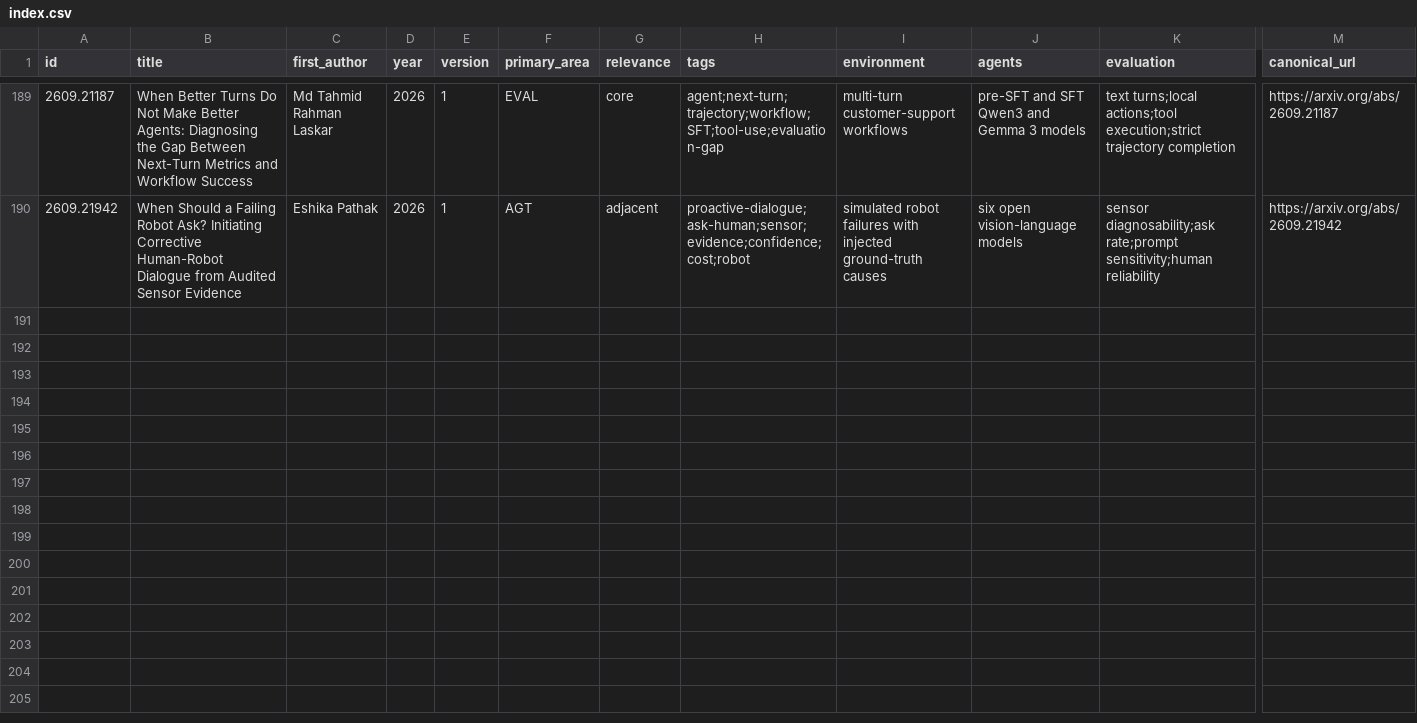
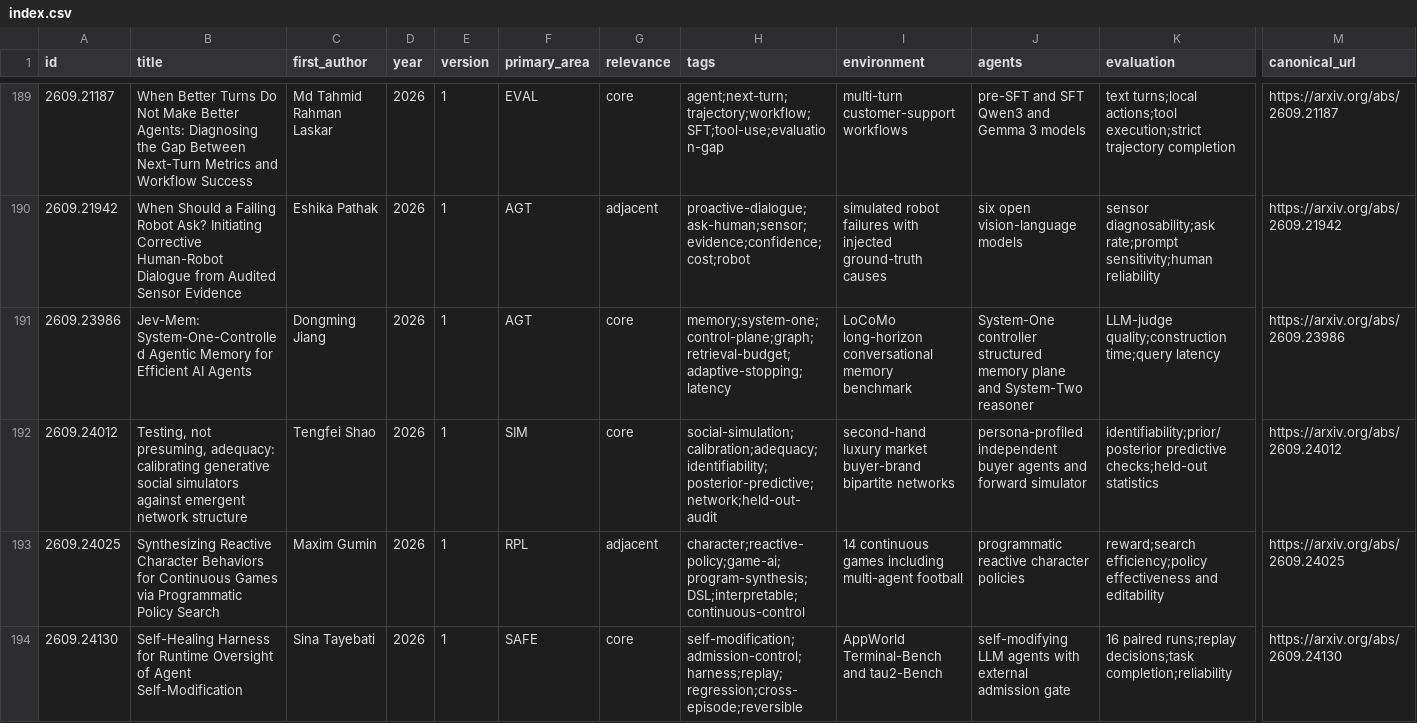
Before and after one commit to waitfor-night/textworld-social-simulation-research, a CSV file: papers/index.csv, drawn as a sheet; only a part is shown, gaps mark what is left out; rows hold the shown columns only; the diff covers the shown part only; the diff names each change by its address in the sheet, - before the commit and + after, or states it on an @@ line.

```diff
--- a/papers/index.csv
+++ b/papers/index.csv
+row 191: 2609.23986 | Jev-Mem: System-One-Controlled Agentic Memory for Efficient AI Agents | Dongming Jiang | 2026 | 1 | AGT | core | memory;system-one;control-plane;graph;retrieval-budget;adaptive-stopping;latency | LoCoMo long-horizon conversational memory benchmark | System-One controller structured memory plane and System-Two reasoner | LLM-judge quality;construction time;query latency | https://arxiv.org/abs/2609.23986
+row 192: 2609.24012 | Testing, not presuming, adequacy: calibrating generative social simulators against emergent network structure | Tengfei Shao | 2026 | 1 | SIM | core | social-simulation;calibration;adequacy;identifiability;posterior-predictive;network;held-out-audit | second-hand luxury market buyer-brand bipartite networks | persona-profiled independent buyer agents and forward simulator | identifiability;prior/posterior predictive checks;held-out statistics | https://arxiv.org/abs/2609.24012
+row 193: 2609.24025 | Synthesizing Reactive Character Behaviors for Continuous Games via Programmatic Policy Search | Maxim Gumin | 2026 | 1 | RPL | adjacent | character;reactive-policy;game-ai;program-synthesis;DSL;interpretable;continuous-control | 14 continuous games including multi-agent football | programmatic reactive character policies | reward;search efficiency;policy effectiveness and editability | https://arxiv.org/abs/2609.24025
+row 194: 2609.24130 | Self-Healing Harness for Runtime Oversight of Agent Self-Modification | Sina Tayebati | 2026 | 1 | SAFE | core | self-modification;admission-control;harness;replay;regression;cross-episode;reversible | AppWorld Terminal-Bench and tau2-Bench | self-modifying LLM agents with external admission gate | 16 paired runs;replay decisions;task completion;reliability | https://arxiv.org/abs/2609.24130
```
Also changed, not shown: 4 added rows and 9 edited cells elsewhere in this file, 17 other files.
